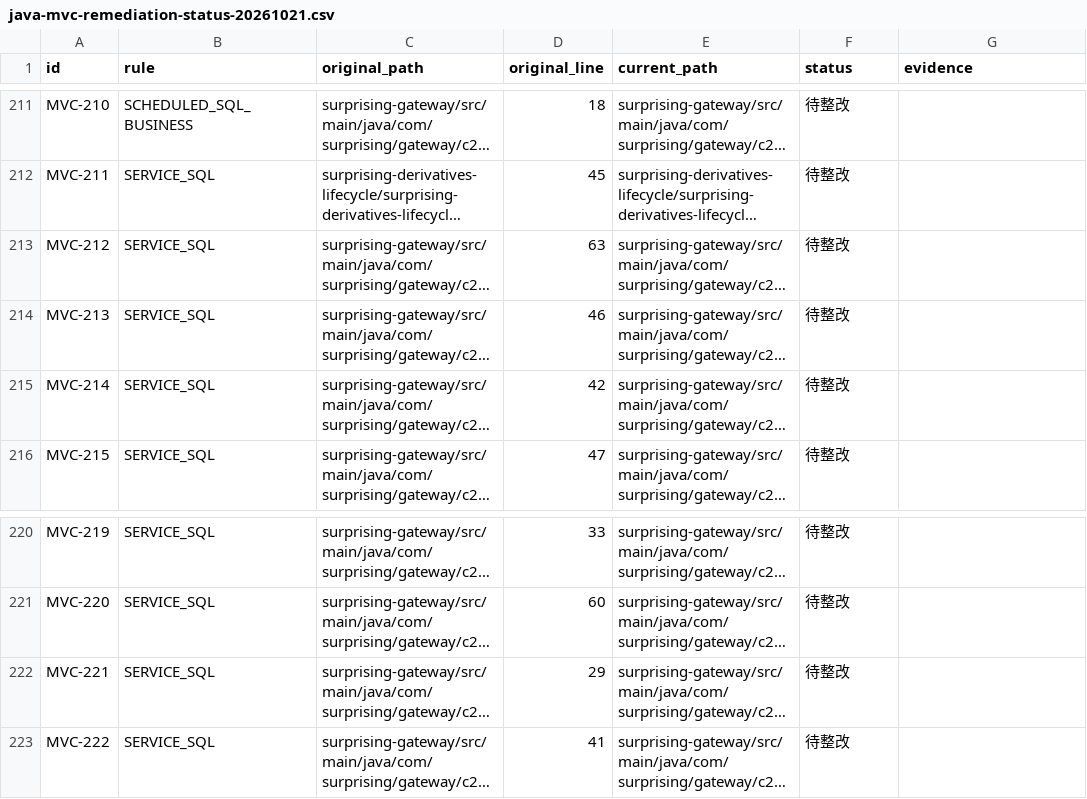
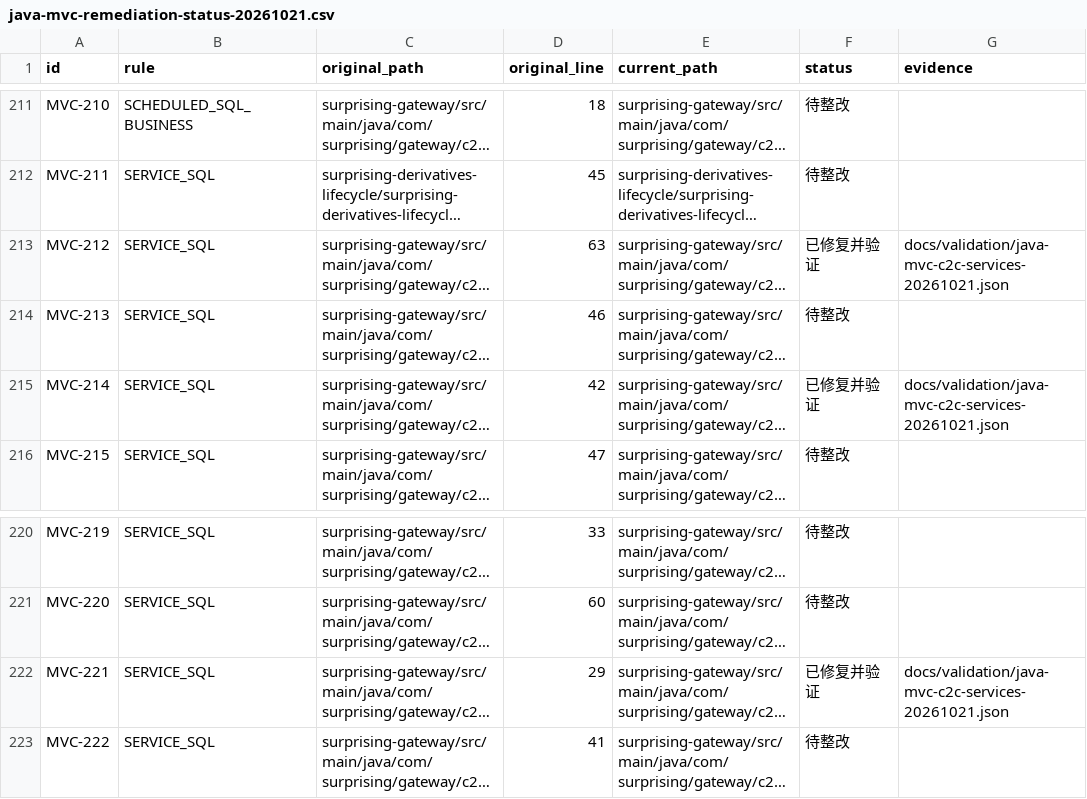
Before and after one commit to lilaizhencn/surprising-ex, a CSV file: docs/audit/java-mvc-remediation-status-20261021.csv, drawn as a sheet; only a part is shown, gaps mark what is left out; long unchanged cells end in …; the diff names each change by its address in the sheet, - before the commit and + after, or states it on an @@ line.

```diff
--- a/docs/audit/java-mvc-remediation-status-20261021.csv
+++ b/docs/audit/java-mvc-remediation-status-20261021.csv
-F213 (status): 待整改
+F213 (status): 已修复并验证
-G213 (evidence): (empty)
+G213 (evidence): docs/validation/java-mvc-c2c-services-20261021.json
-F215 (status): 待整改
+F215 (status): 已修复并验证
-G215 (evidence): (empty)
+G215 (evidence): docs/validation/java-mvc-c2c-services-20261021.json
-F222 (status): 待整改
+F222 (status): 已修复并验证
-G222 (evidence): (empty)
+G222 (evidence): docs/validation/java-mvc-c2c-services-20261021.json
```
Also changed, not shown: 33 other files.
